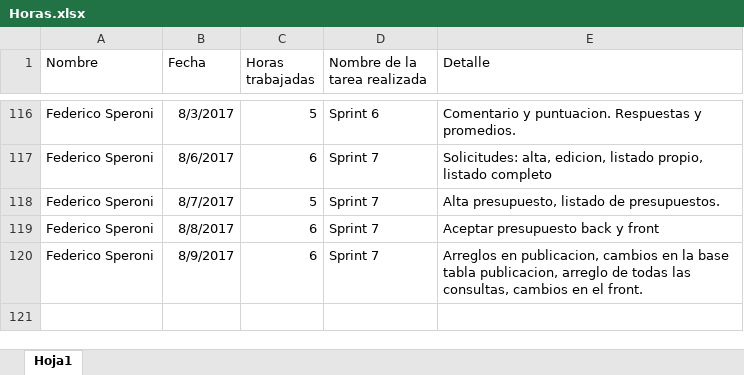
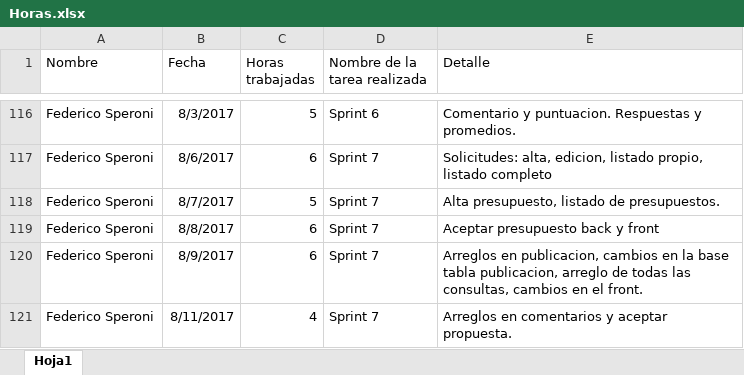
Before and after one commit to fedespe/ProyectoFinal, an Excel workbook: Documentacion/Horas.xlsx, sheet Hoja1, drawn as a sheet; only a part is shown, gaps mark what is left out; values as stored, in another font and other column widths than the file's, no borders; the diff names each change by its address in the sheet, - before the commit and + after, or states it on an @@ line.

Commit message:
Arreglos en comentario y aceptar propuesta. Queda pendiente comentar una solicitud, mostrar todos los tipos de puntajes y armar un buen perfil de usuario para mostrar los datos.

```diff
--- a/Documentacion/Horas.xlsx (sheet Hoja1)
+++ b/Documentacion/Horas.xlsx (sheet Hoja1)
+row 121: Federico Speroni | 8/11/2017 | 4 | Sprint 7 | Arreglos en comentarios y aceptar propuesta.
```
Also changed, not shown: 24 other files.
